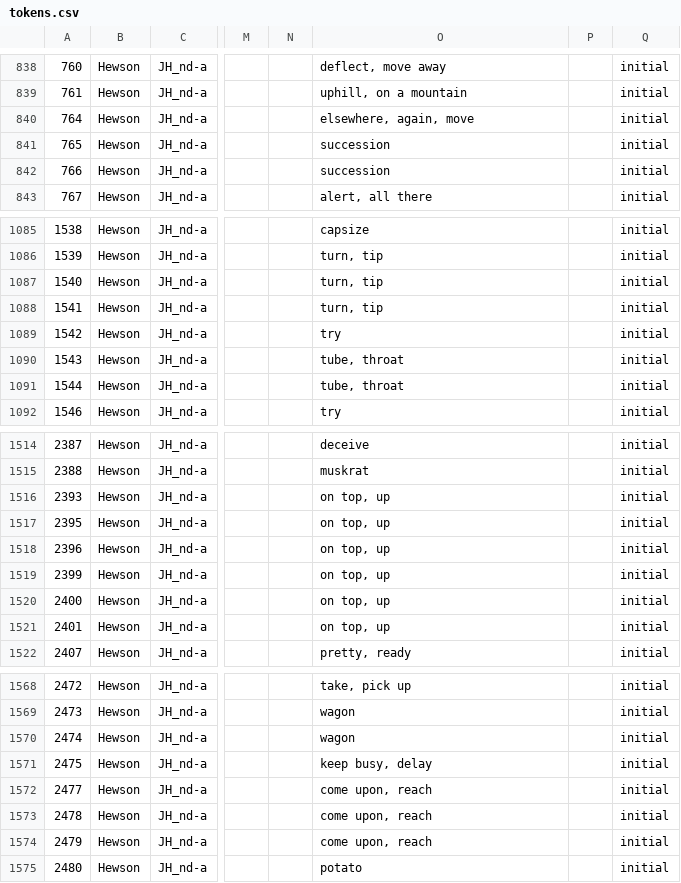
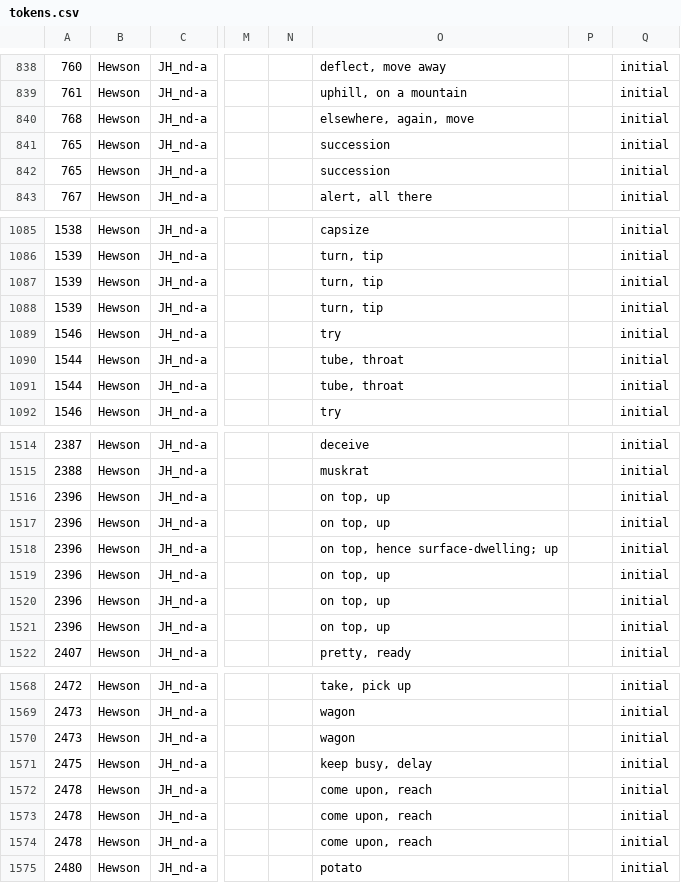
Before and after one commit to Nisinoon/Nisinoon, a CSV file: csv/Proto_Algonquian/tokens.csv, drawn as a sheet; only a part is shown, gaps mark what is left out; the diff covers the shown part only; the diff names each change by its address in the sheet, - before the commit and + after, or states it on an @@ line.

```diff
--- a/csv/Proto_Algonquian/tokens.csv
+++ b/csv/Proto_Algonquian/tokens.csv
-A840: 764
+A840: 768
-A842: 766
+A842: 765
-A1087: 1540
+A1087: 1539
-A1088: 1541
+A1088: 1539
-A1089: 1542
+A1089: 1546
-A1090: 1543
+A1090: 1544
-A1516: 2393
+A1516: 2396
-A1517: 2395
+A1517: 2396
-O1518: on top, up
+O1518: on top, hence surface-dwelling; up
-A1519: 2399
+A1519: 2396
-A1520: 2400
+A1520: 2396
-A1521: 2401
+A1521: 2396
-A1570: 2474
+A1570: 2473
-A1572: 2477
+A1572: 2478
-A1574: 2479
+A1574: 2478
```
Also changed, not shown: 14 edited cells elsewhere in this file, csv/Proto_Algonquian/components.csv, 1 other file.
